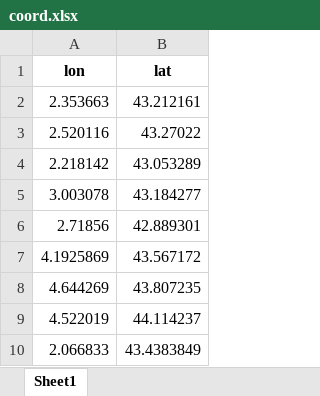
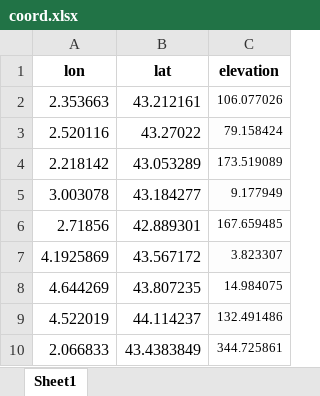
Before and after one commit to VMatheusG/ME710, an Excel workbook: dados/coord.xlsx, sheet Sheet1, drawn as a sheet; only a part is shown; values as stored, in another font and other column widths than the file's, no borders; the diff names each change by its address in the sheet, - before the commit and + after, or states it on an @@ line.

Commit message:
dados com altitude

```diff
--- a/dados/coord.xlsx (sheet Sheet1)
+++ b/dados/coord.xlsx (sheet Sheet1)
+column C (elevation), rows 2-10: 106.077026 | 79.158424 | 173.519089 | 9.177949 | 167.659485 | 3.823307 | 14.984075 | 132.491486 | 344.725861
```
Also changed, not shown: 2 other files.
